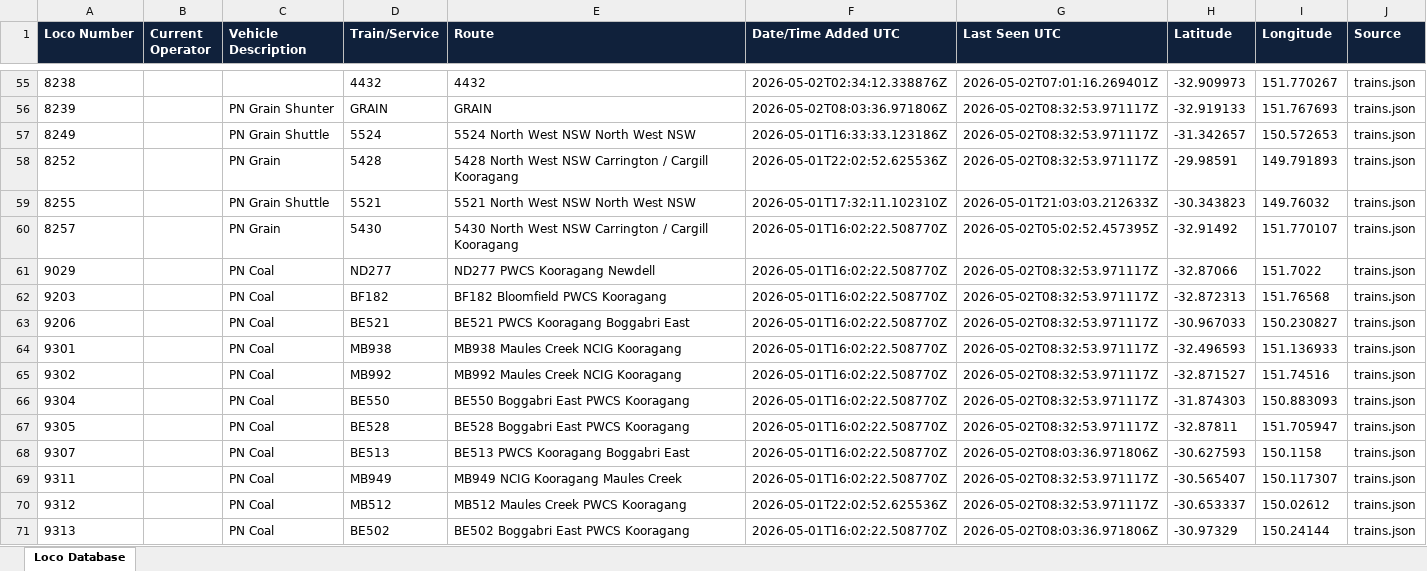
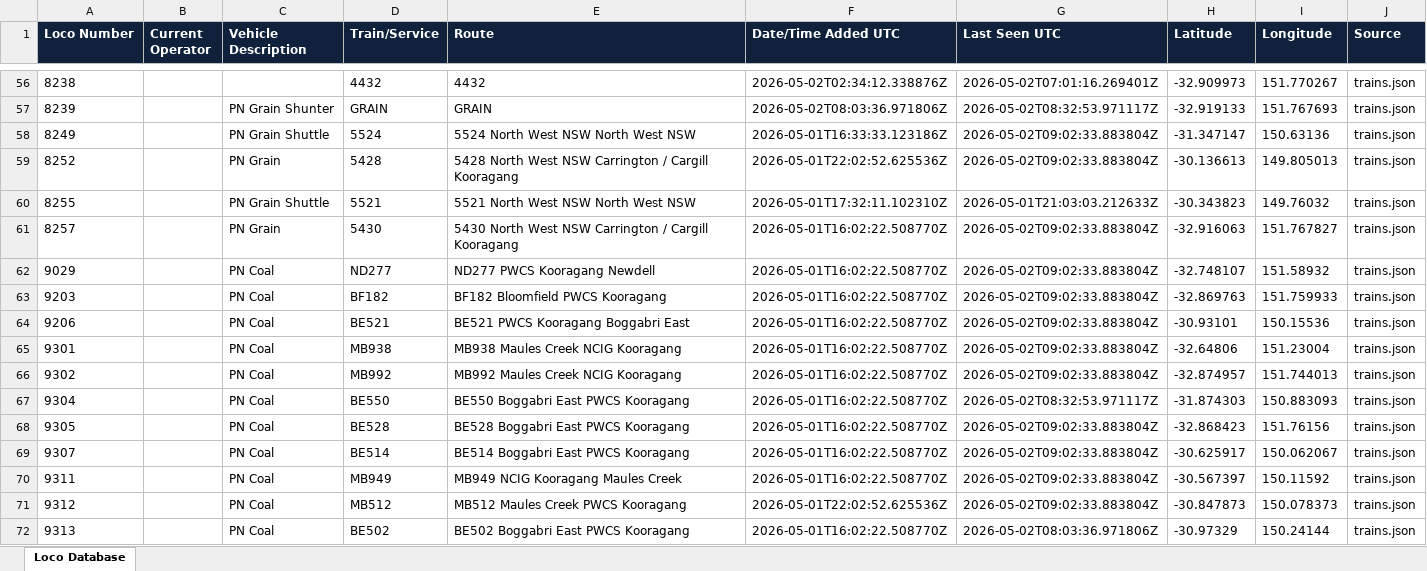
Before and after one commit to grahame21/railops-backend, an Excel workbook: static/downloads/loco_database.xlsx, sheet Loco Database, drawn as a sheet; only a part is shown, gaps mark what is left out; values as stored, in another font and other column widths than the file's, no borders; addresses are those after the commit; the diff covers the shown part only; the diff names each change by its address in the sheet, - before the commit and + after, or states it on an @@ line.

Commit message:
Update RailOps database files - 2026-05-02 09:02:34 UTC

```diff
--- a/static/downloads/loco_database.xlsx (sheet Loco Database)
+++ b/static/downloads/loco_database.xlsx (sheet Loco Database)
-G58:G59 (Last Seen UTC): 2026-05-02T08:32:53.971117Z
+G58:G59 (Last Seen UTC): 2026-05-02T09:02:33.883804Z
-H58 (Latitude): -31.342657
+H58 (Latitude): -31.347147
-I58 (Longitude): 150.572653
+I58 (Longitude): 150.63136
-H59 (Latitude): -29.98591
+H59 (Latitude): -30.136613
-I59 (Longitude): 149.791893
+I59 (Longitude): 149.805013
-G61 (Last Seen UTC): 2026-05-02T05:02:52.457395Z
+G61 (Last Seen UTC): 2026-05-02T09:02:33.883804Z
-H61 (Latitude): -32.91492
+H61 (Latitude): -32.916063
-I61 (Longitude): 151.770107
+I61 (Longitude): 151.767827
-G62:G66 (Last Seen UTC): 2026-05-02T08:32:53.971117Z
+G62:G66 (Last Seen UTC): 2026-05-02T09:02:33.883804Z
-H62 (Latitude): -32.87066
+H62 (Latitude): -32.748107
-I62 (Longitude): 151.7022
+I62 (Longitude): 151.58932
-H63 (Latitude): -32.872313
+H63 (Latitude): -32.869763
-I63 (Longitude): 151.76568
+I63 (Longitude): 151.759933
-H64 (Latitude): -30.967033
+H64 (Latitude): -30.93101
-I64 (Longitude): 150.230827
+I64 (Longitude): 150.15536
-H65 (Latitude): -32.496593
+H65 (Latitude): -32.64806
-I65 (Longitude): 151.136933
+I65 (Longitude): 151.23004
-H66 (Latitude): -32.871527
+H66 (Latitude): -32.874957
-I66 (Longitude): 151.74516
+I66 (Longitude): 151.744013
-G68 (Last Seen UTC): 2026-05-02T08:32:53.971117Z
+G68 (Last Seen UTC): 2026-05-02T09:02:33.883804Z
-H68 (Latitude): -32.87811
+H68 (Latitude): -32.868423
-I68 (Longitude): 151.705947
+I68 (Longitude): 151.76156
-D69 (Train/Service): BE513
+D69 (Train/Service): BE514
-E69 (Route): BE513 PWCS Kooragang Boggabri East
+E69 (Route): BE514 Boggabri East PWCS Kooragang
-G69 (Last Seen UTC): 2026-05-02T08:03:36.971806Z
+G69 (Last Seen UTC): 2026-05-02T09:02:33.883804Z
-H69 (Latitude): -30.627593
+H69 (Latitude): -30.625917
-I69 (Longitude): 150.1158
+I69 (Longitude): 150.062067
-G70:G71 (Last Seen UTC): 2026-05-02T08:32:53.971117Z
+G70:G71 (Last Seen UTC): 2026-05-02T09:02:33.883804Z
-H70 (Latitude): -30.565407
+H70 (Latitude): -30.567397
-I70 (Longitude): 150.117307
+I70 (Longitude): 150.11592
-H71 (Latitude): -30.653337
+H71 (Latitude): -30.847873
-I71 (Longitude): 150.02612
+I71 (Longitude): 150.078373
```
Also changed, not shown: 2 added rows and 382 edited cells elsewhere in this sheet, static/downloads/loco_numbers_only.xlsx, 11 other files.
